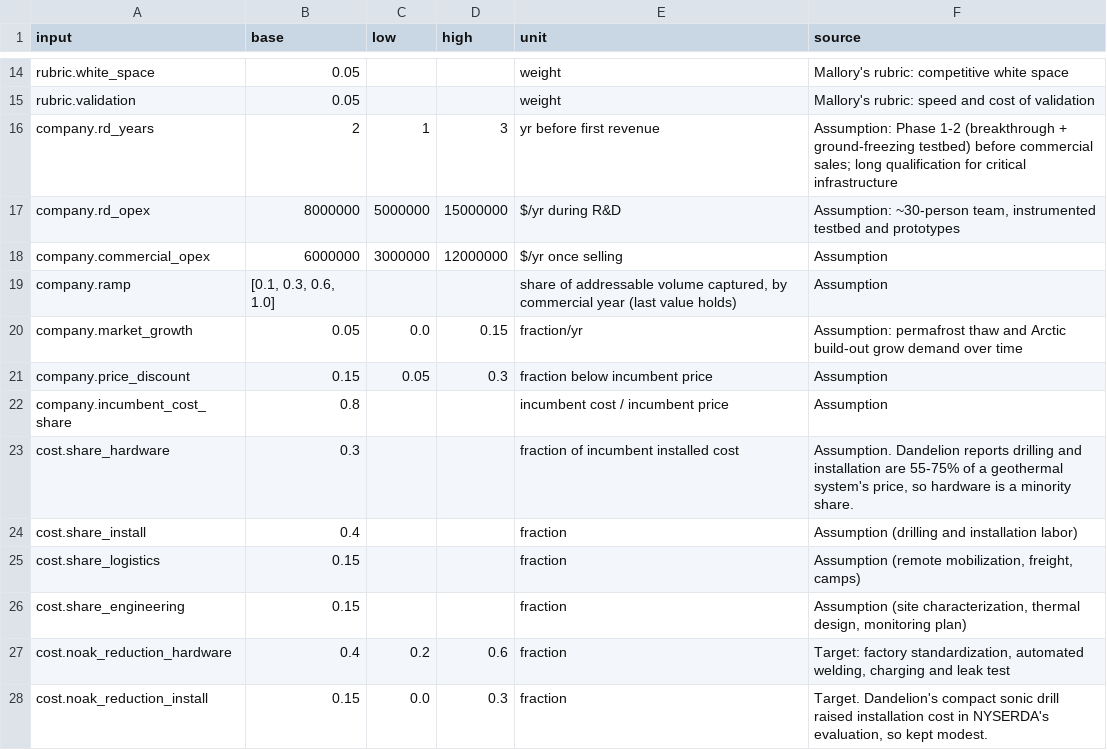
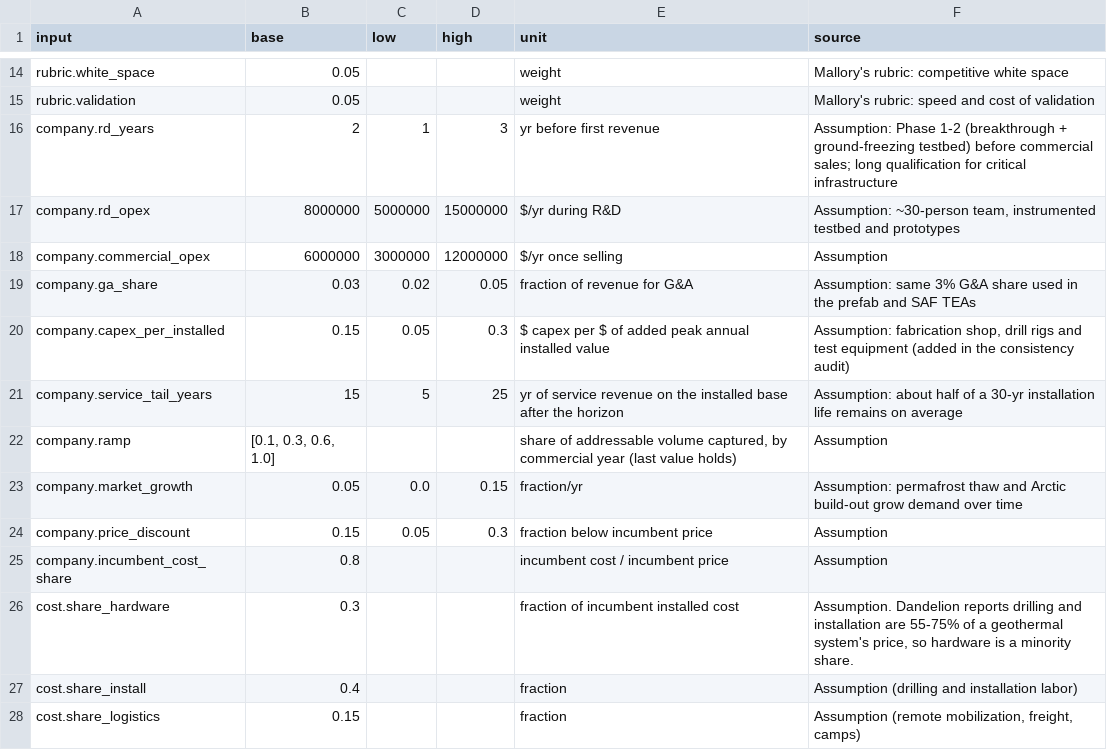
Before and after one commit to mallorysnowden/Thermosyphon-Moonshot, a CSV file: results/thermosyphon_platform/inputs_used.csv, drawn as a sheet; only a part is shown, gaps mark what is left out; the shorter side is filled out with more unchanged rows; the diff names each change by its address in the sheet, - before the commit and + after, or states it on an @@ line.

```diff
--- a/results/thermosyphon_platform/inputs_used.csv
+++ b/results/thermosyphon_platform/inputs_used.csv
+row 19: company.ga_share | 0.03 | 0.02 | 0.05 | fraction of revenue for G&A | Assumption: same 3% G&A share used in the prefab and SAF TEAs
+row 20: company.capex_per_installed | 0.15 | 0.05 | 0.3 | $ capex per $ of added peak annual installed value | Assumption: fabrication shop, drill rigs and test equipment (added in the consistency audit)
+row 21: company.service_tail_years | 15 | 5 | 25 | yr of service revenue on the installed base after the horizon | Assumption: about half of a 30-yr installation life remains on average
```
Also changed, not shown: results/thermosyphon_platform/cashflow.csv, results/thermosyphon_platform/sensitivity.csv, 10 other files.
